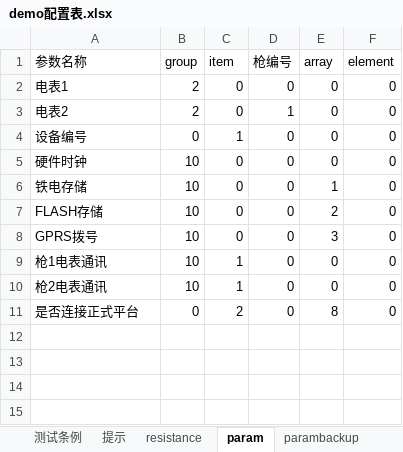
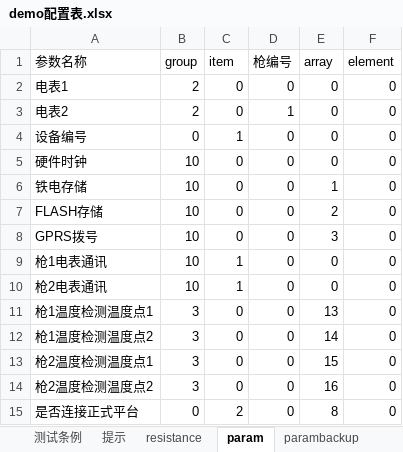
Before and after one commit to newdoublefish/mcmctestsys, an Excel workbook: config/project/整机测试/demo配置表.xlsx, sheet param, drawn as a sheet; values as stored, in another font and other column widths than the file's, no borders; the diff names each change by its address in the sheet, - before the commit and + after, or states it on an @@ line.

```diff
--- a/config/project/整机测试/demo配置表.xlsx (sheet param)
+++ b/config/project/整机测试/demo配置表.xlsx (sheet param)
+row 11: 枪1温度检测温度点1 | 3 | 0 | 0 | 13 | 0
+row 12: 枪1温度检测温度点2 | 3 | 0 | 0 | 14 | 0
+row 13: 枪2温度检测温度点1 | 3 | 0 | 0 | 15 | 0
+row 14: 枪2温度检测温度点2 | 3 | 0 | 0 | 16 | 0
```
Also changed, not shown: sheet 测试条例, 2 other files.
